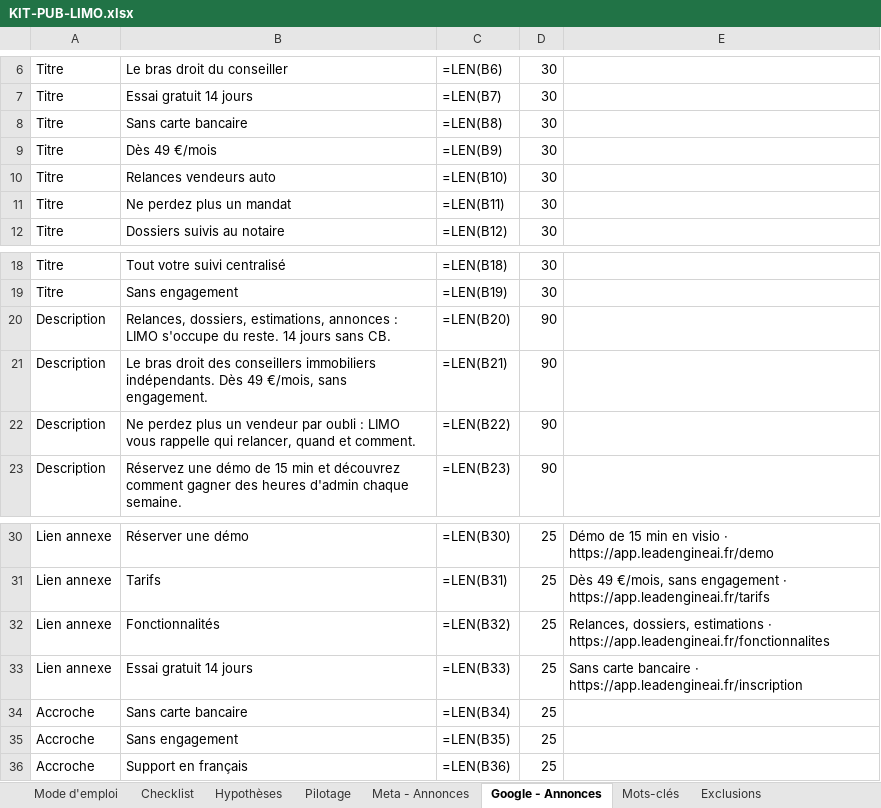
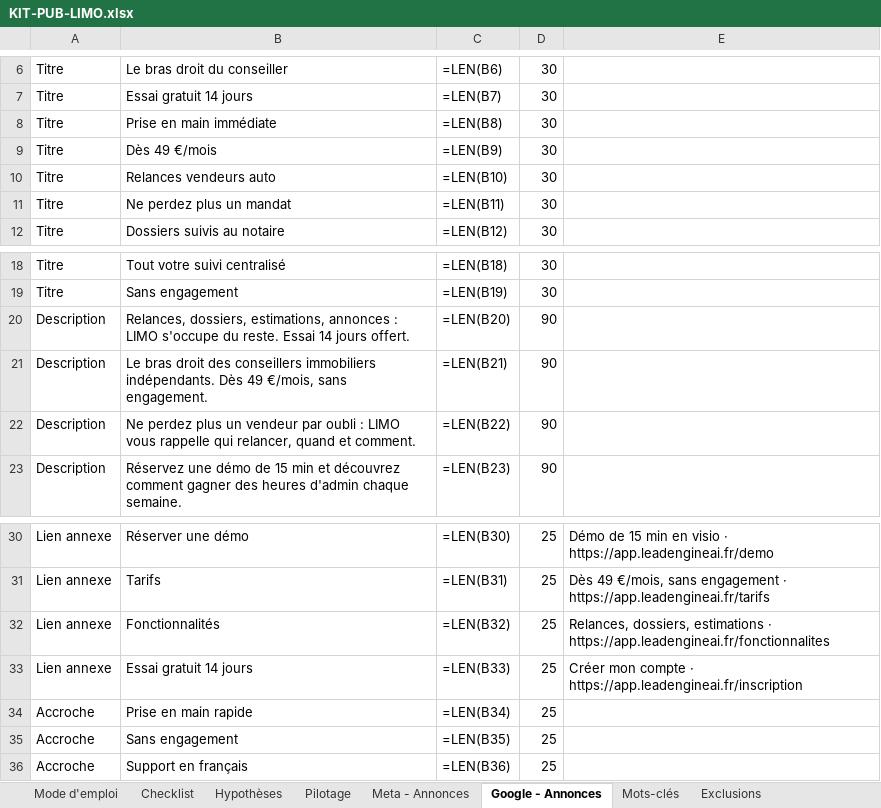
Before and after one commit to neos21thomy/agent-ia-immo, an Excel workbook: LIMO-video/pub-ads/KIT-PUB-LIMO.xlsx, sheet Google - Annonces, drawn as a sheet; only a part is shown, gaps mark what is left out; values as stored, in another font and other column widths than the file's, no borders; formulas without a stored value are shown as written; conditional formats not drawn; the diff names each change by its address in the sheet, - before the commit and + after, or states it on an @@ line.

```diff
--- a/LIMO-video/pub-ads/KIT-PUB-LIMO.xlsx (sheet Google - Annonces)
+++ b/LIMO-video/pub-ads/KIT-PUB-LIMO.xlsx (sheet Google - Annonces)
-B8: Sans carte bancaire
+B8: Prise en main immédiate
-B20: …du reste. 14 jours sans CB.
+B20: …du reste. Essai 14 jours offert.
-E33: Sans carte bancaire · https://app.leadengineai.fr/inscription
+E33: Créer mon compte · https://app.leadengineai.fr/inscription
-B34: Sans carte bancaire
+B34: Prise en main rapide
```
Also changed, not shown: sheet Meta - Annonces, sheet Mode d'emploi, sheet Checklist, LIMO-video/calendrier/CALENDRIER-PUBLICATION-LIMO.xlsx, 42 other files.
